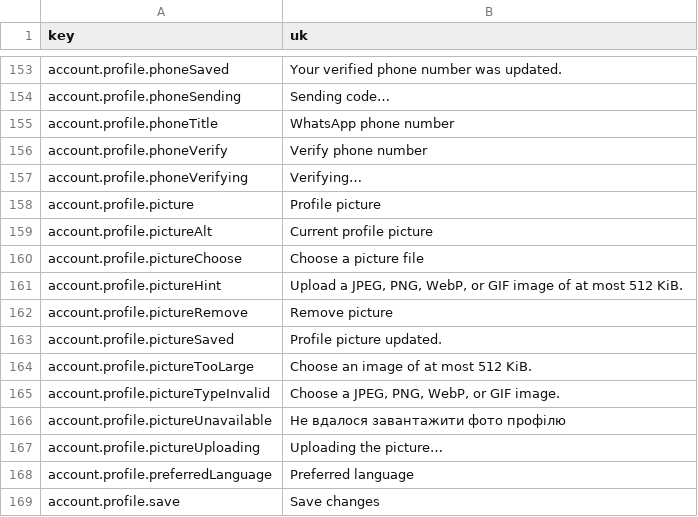
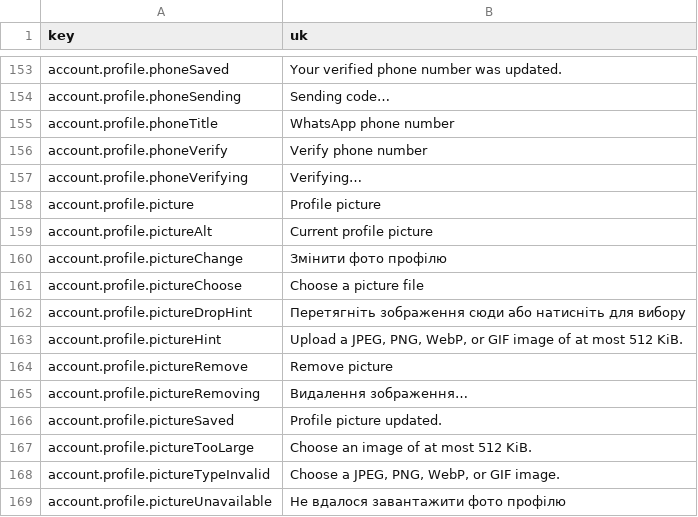
Before and after one commit to david1gp/authworks, a CSV file: public/i18n/uk.csv, drawn as a sheet; only a part is shown, gaps mark what is left out; the shorter side is filled out with more unchanged rows.

Commit message:
feat(account): add accessible profile picture dropzone

```diff
--- a/public/i18n/uk.csv
+++ b/public/i18n/uk.csv
@@ -159,5 +159,8 @@ account.profile.picture,Profile picture
 account.profile.pictureAlt,Current profile picture
+account.profile.pictureChange,Змінити фото профілю
 account.profile.pictureChoose,Choose a picture file
+account.profile.pictureDropHint,Перетягніть зображення сюди або натисніть для вибору
 account.profile.pictureHint,"Upload a JPEG, PNG, WebP, or GIF image of at most 512 KiB."
 account.profile.pictureRemove,Remove picture
+account.profile.pictureRemoving,Видалення зображення…
 account.profile.pictureSaved,Profile picture updated.
```
Also changed, not shown: public/i18n/ar.csv, public/i18n/fr.csv, 17 other files.
